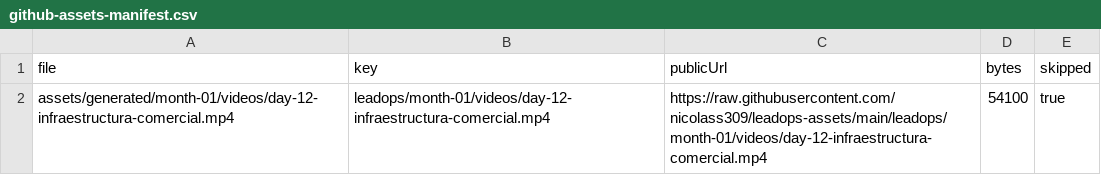
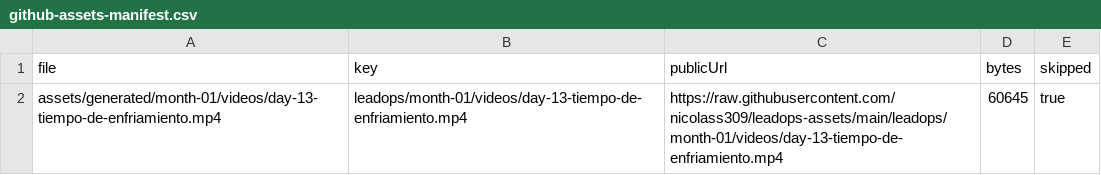
Before and after one commit to nicolass309/leadops-assets, a CSV file: github-assets-manifest.csv, drawn as a sheet.

```diff
--- a/github-assets-manifest.csv
+++ b/github-assets-manifest.csv
@@ -1,2 +1,2 @@
 file,key,publicUrl,bytes,skipped
-"assets/generated/month-01/videos/day-12-infraestructura-comercial.mp4","leadops/month-01/videos/day-12-infraestructura-comercial.mp4","https://raw.githubusercontent.com/nicolass309/leadops-assets/main/leadops/month-01/videos/day-12-infraestructura-comercial.mp4","54100","true"
+"assets/generated/month-01/videos/day-13-tiempo-de-enfriamiento.mp4","leadops/month-01/videos/day-13-tiempo-de-enfriamiento.mp4","https://raw.githubusercontent.com/nicolass309/leadops-assets/main/leadops/month-01/videos/day-13-tiempo-de-enfriamiento.mp4","60645","true"
```
Also changed, not shown: automation/state/scheduled-posts.csv, 3 other files.
